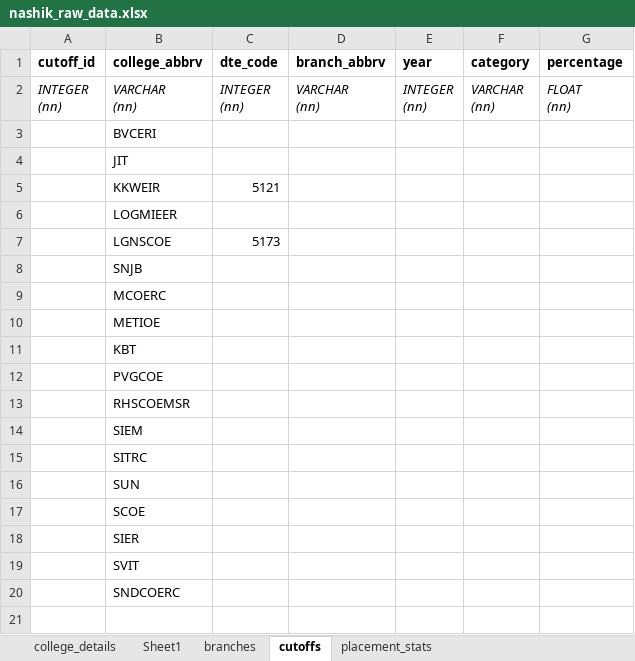
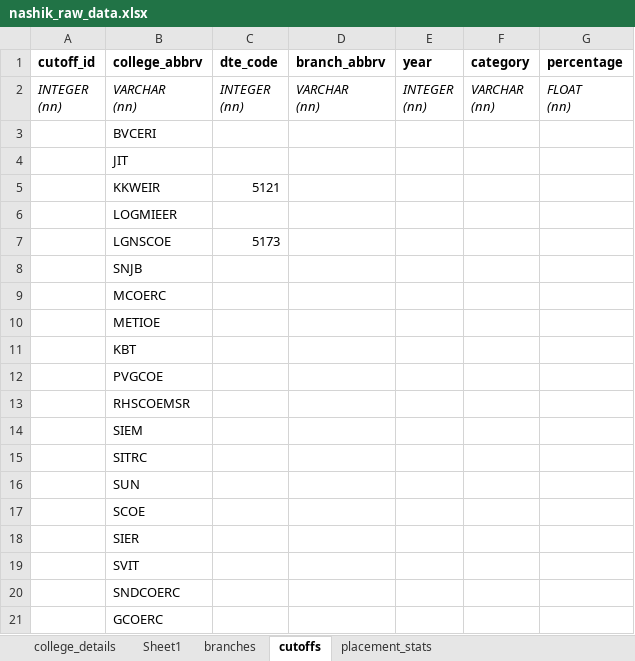
Before and after one commit to grishma-chitte/DSE-Compass, an Excel workbook: data/raw_data/nashik_raw_data.xlsx, sheet cutoffs, drawn as a sheet; values as stored, in another font and other column widths than the file's, no borders; the diff names each change by its address in the sheet, - before the commit and + after, or states it on an @@ line.

```diff
--- a/data/raw_data/nashik_raw_data.xlsx (sheet cutoffs)
+++ b/data/raw_data/nashik_raw_data.xlsx (sheet cutoffs)
+row 21:  | GCOERC
```
Also changed, not shown: sheet branches, sheet placement_stats, sheet college_details, sheet Sheet1, 1 other file.
